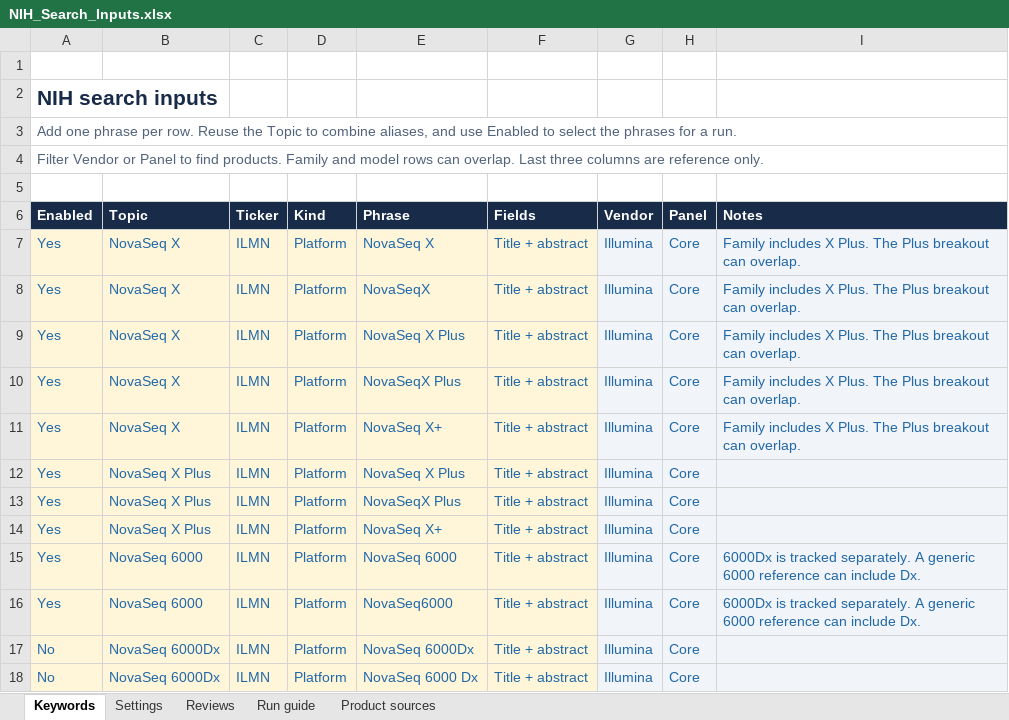
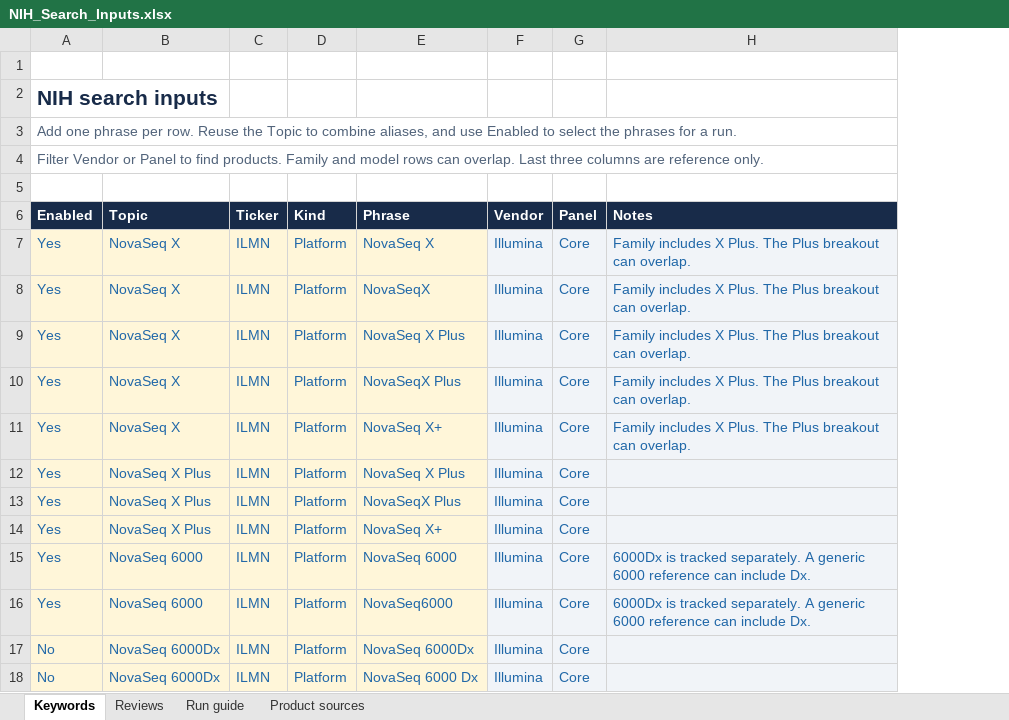
Before and after one commit to Seanmgard/NIH, an Excel workbook: NIH_Search_Inputs.xlsx, sheet Keywords, drawn as a sheet; only a part is shown; values as stored, in another font and other column widths than the file's, no borders; table styles not drawn; the diff names each change by its address in the sheet, - before the commit and + after, or states it on an @@ line.

```diff
--- a/NIH_Search_Inputs.xlsx (sheet Keywords)
+++ b/NIH_Search_Inputs.xlsx (sheet Keywords)
-sheet tab: Settings
-column F (Fields), rows 7-18: all Title + abstract
```
Also changed, not shown: sheet Run guide, 3 other files.
